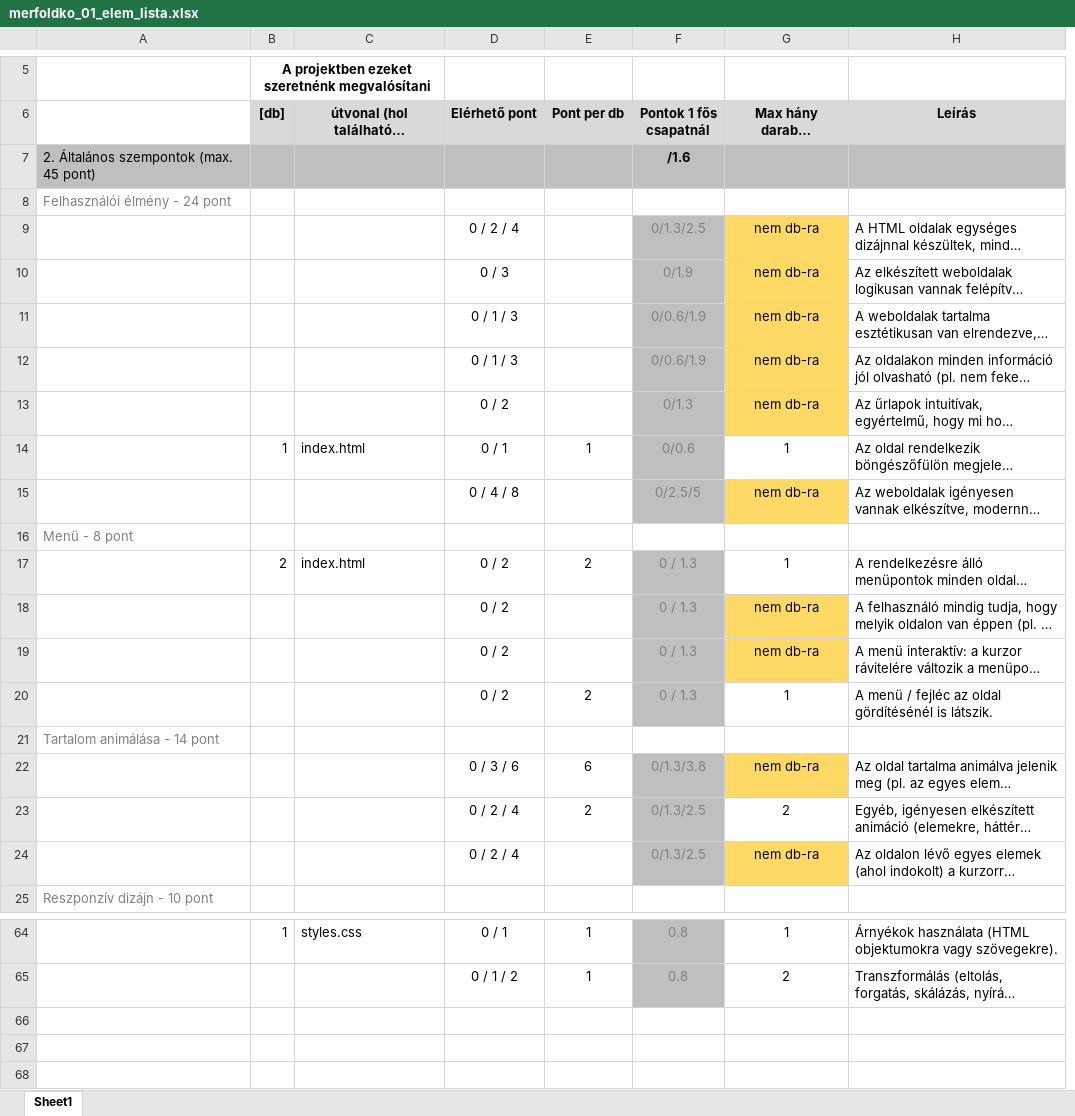
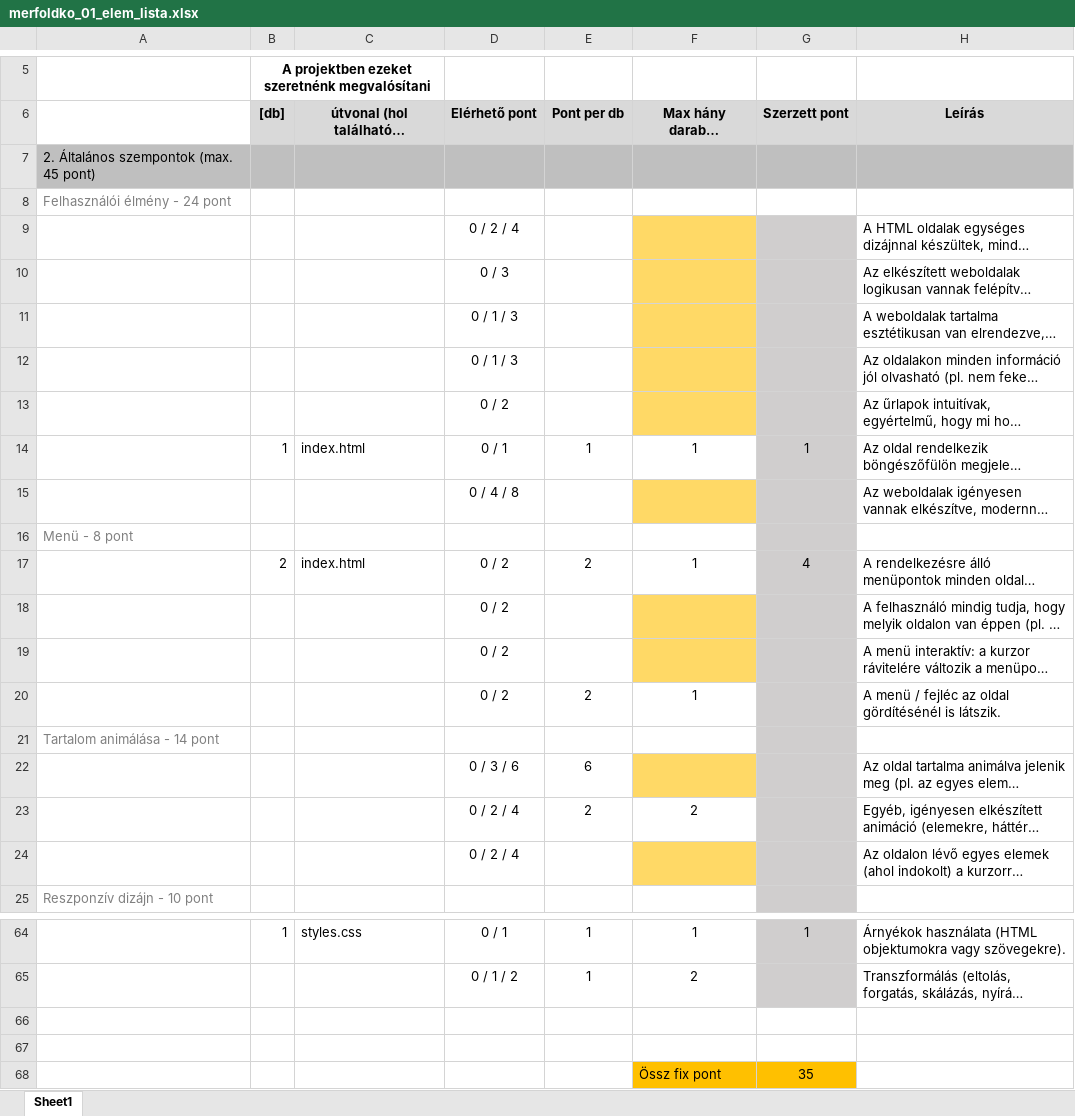
Before and after one commit to martin-nandor-csikos/Webterv, an Excel workbook: etc/merfoldko_01_elem_lista.xlsx, sheet Sheet1, drawn as a sheet; only a part is shown, gaps mark what is left out; long unchanged cells end in …; values as stored, in another font and other column widths than the file's, no borders; removed rows and columns are numbered as before the commit, all else as after; the diff covers the shown part only; the diff names each change by its address in the sheet, - before the commit and + after, or states it on an @@ line.

Commit message:
marked stuff with completed, added point calc.

```diff
--- a/etc/merfoldko_01_elem_lista.xlsx (sheet Sheet1)
+++ b/etc/merfoldko_01_elem_lista.xlsx (sheet Sheet1)
-column F (Pontok 1 fős csapatnál), rows 7-24: /1.6 |  | 0/1.3/2.5 | 0/1.9 | 0/0.6/1.9 | 0/0.6/1.9 | 0/1.3 | 0/0.6 | 0/2.5/5 |  | 0 / 1.3 | 0 / 1.3 | 0 / 1.3 | 0 / 1.3 |  | 0/1.3/3.8 | 0/1.3/2.5 | 0/1.3/2.5; rows 64-65: 0.8 | 0.8
+column G (Szerzett pont), rows 14-17: 1 |  |  | 4; row 64: 1
-F9:F13 (Max hány darabra szerezhető pont): nem db-ra
+F9:F13 (Max hány darabra szerezhető pont): (empty)
-F15 (Max hány darabra szerezhető pont): nem db-ra
+F15 (Max hány darabra szerezhető pont): (empty)
-F18:F19 (Max hány darabra szerezhető pont): nem db-ra
+F18:F19 (Max hány darabra szerezhető pont): (empty)
-F22 (Max hány darabra szerezhető pont): nem db-ra
+F22 (Max hány darabra szerezhető pont): (empty)
-F24 (Max hány darabra szerezhető pont): nem db-ra
+F24 (Max hány darabra szerezhető pont): (empty)
+row 66: (empty)
+row 67: (empty)
+row 68:  |  |  |  |  | Össz fix pont | 35
```
Also changed, not shown: 7 edited cells elsewhere in this sheet.
